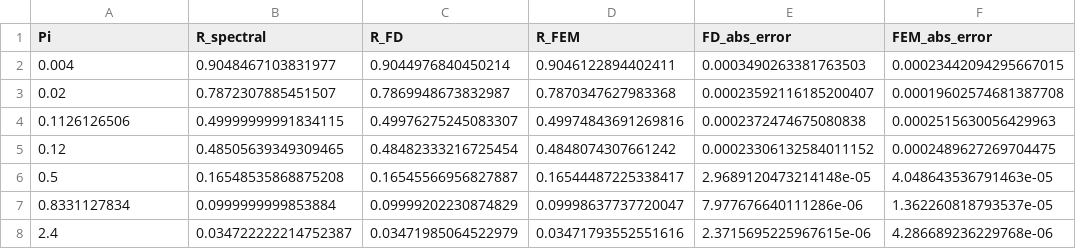
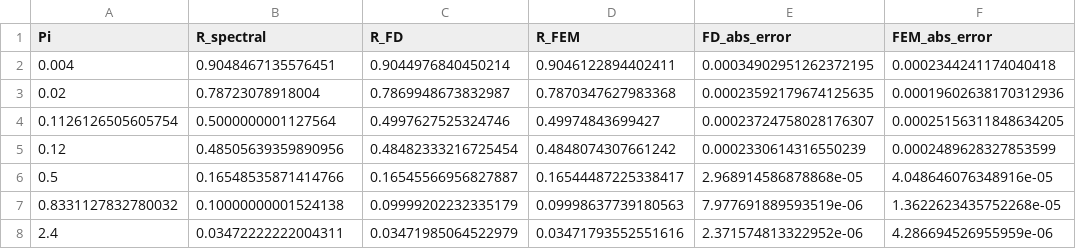
Before and after one commit to gabrielmontufar/spectral-dynamic-consolidation-supplementary, a CSV file: validation_fd_fem.csv, drawn as a sheet.

```diff
--- a/validation_fd_fem.csv
+++ b/validation_fd_fem.csv
@@ -1,8 +1,8 @@
 Pi,R_spectral,R_FD,R_FEM,FD_abs_error,FEM_abs_error
-0.004,0.9048467103831977,0.9044976840450214,0.9046122894402411,0.0003490263381763503,0.00023442094295667015
-0.02,0.7872307885451507,0.7869948673832987,0.7870347627983368,0.00023592116185200407,0.00019602574681387708
-0.1126126506,0.49999999991834115,0.49976275245083307,0.49974843691269816,0.0002372474675080838,0.0002515630056429963
-0.12,0.48505639349309465,0.48482333216725454,0.4848074307661242,0.00023306132584011152,0.0002489627269704475
-0.5,0.16548535868875208,0.16545566956827887,0.16544487225338417,2.9689120473214148e-05,4.048643536791463e-05
-0.8331127834,0.0999999999853884,0.09999202230874829,0.09998637737720047,7.977676640111286e-06,1.362260818793537e-05
-2.4,0.034722222214752387,0.03471985064522979,0.03471793552551616,2.3715695225967615e-06,4.286689236229768e-06
+0.004,0.9048467135576451,0.9044976840450214,0.9046122894402411,0.00034902951262372195,0.0002344241174040418
+0.02,0.78723078918004,0.7869948673832987,0.7870347627983368,0.00023592179674125635,0.00019602638170312936
+0.1126126505605754,0.5000000001127564,0.4997627525324746,0.49974843699427,0.00023724758028176307,0.00025156311848634205
+0.12,0.48505639359890956,0.48482333216725454,0.4848074307661242,0.0002330614316550239,0.0002489628327853599
+0.5,0.16548535871414766,0.16545566956827887,0.16544487225338417,2.968914586878868e-05,4.048646076348916e-05
+0.8331127832780032,0.10000000001524138,0.09999202232335179,0.09998637739180563,7.977691889593519e-06,1.3622623435752268e-05
+2.4,0.03472222222004311,0.03471985064522979,0.03471793552551616,2.371574813322952e-06,4.286694526955959e-06
```
Also changed, not shown: benchmark_cases.csv, convergence_checks.csv, 13 other files.
